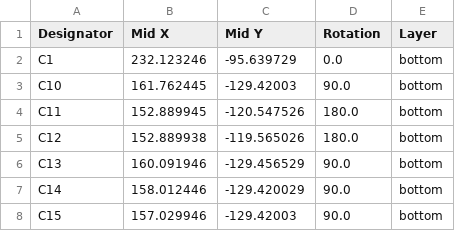
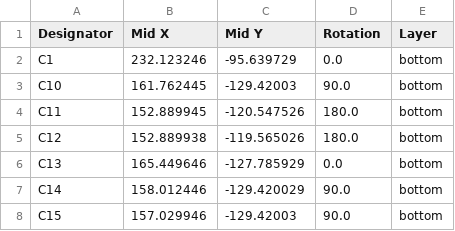
Before and after one commit to eyalbirger/random-ass-keyboard, a CSV file: production/positions.csv, drawn as a sheet; only a part is shown.

```diff
--- a/production/positions.csv
+++ b/production/positions.csv
@@ -5,3 +5,3 @@ C11,152.889945,-120.547526,180.0,bottom
 C12,152.889938,-119.565026,180.0,bottom
-C13,160.091946,-129.456529,90.0,bottom
+C13,165.449646,-127.785929,0.0,bottom
 C14,158.012446,-129.420029,90.0,bottom
```
Also changed, not shown: production/designators.csv, 26 other files.
